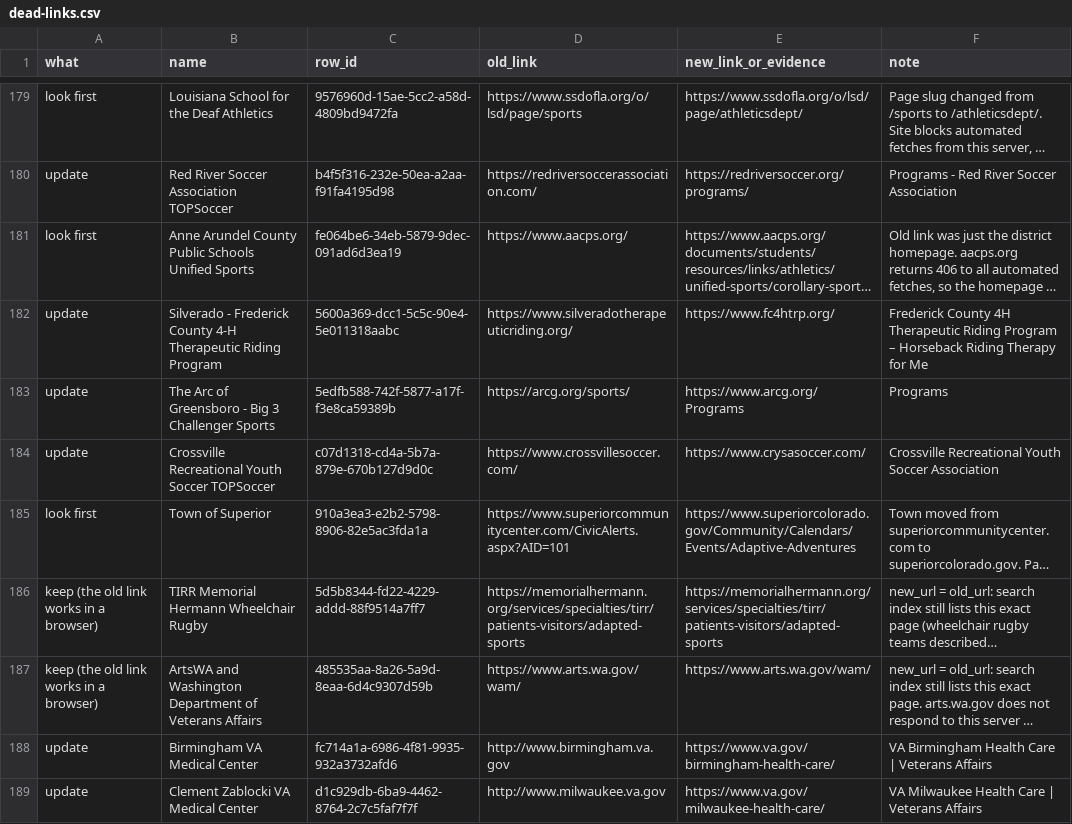
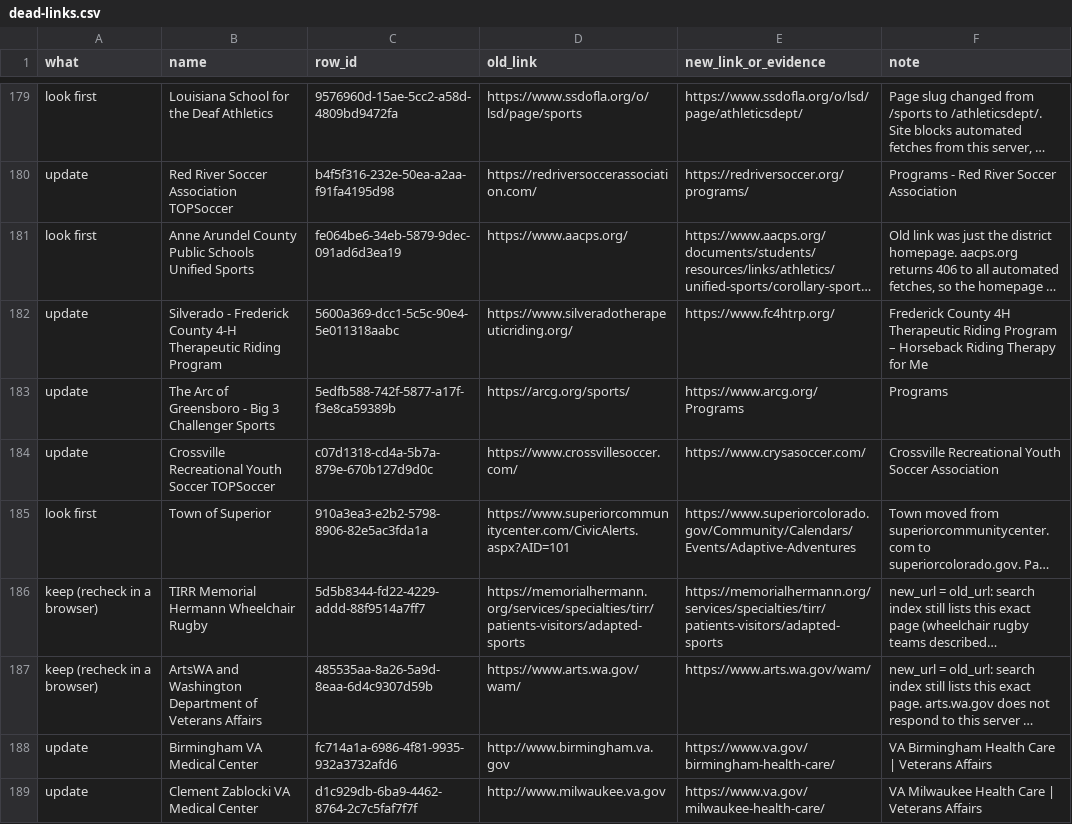
Before and after one commit to adapttolife/adaptivesportsnearme, a CSV file: docs/data-fixes/dead-links.csv, drawn as a sheet; only a part is shown, gaps mark what is left out; long unchanged cells end in …; the diff names each change by its address in the sheet, - before the commit and + after, or states it on an @@ line.

Commit message:
Dead links: post-Karen check counts, rollback note on shared rows, file 3 check wording, program comments
- check: expected 142 / 34 / 8 / 65 after karen_skiing 1 and 2 (doc and check header)
- rollback also undoes the Karen files' link on 5 shared rows; delete those lines or use Time Travel
- file 3: matched stays 8, matched_public goes to 0
- 8 file-4 program comments say they drop from lists but stay at /programs/<id>
- CSV lines 186-187 relabelled keep (recheck in a browser)

```diff
--- a/docs/data-fixes/dead-links.csv
+++ b/docs/data-fixes/dead-links.csv
-A186:A187 (what): keep (the old link works in a browser)
+A186:A187 (what): keep (recheck in a browser)
```
Also changed, not shown: 3 other files.
